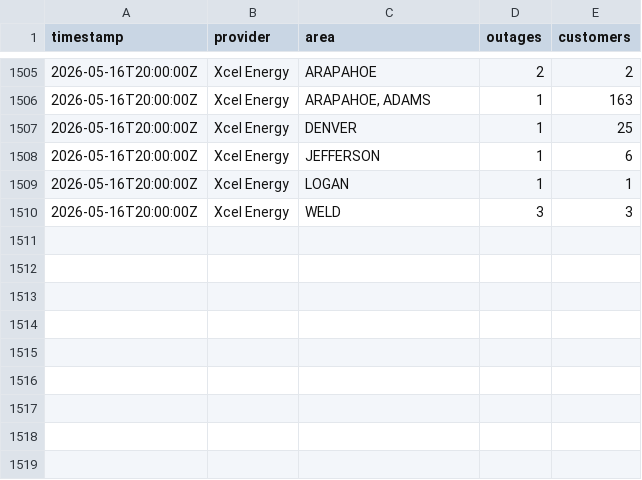
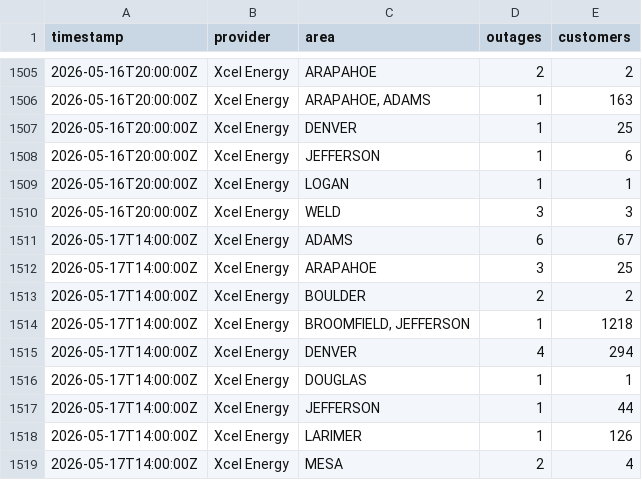
Before and after one commit to aachokey/denver-outages, a CSV file: outage-history.csv, drawn as a sheet; only a part is shown, gaps mark what is left out.

```diff
--- a/outage-history.csv
+++ b/outage-history.csv
@@ -1510 +1510,10 @@ timestamp,provider,area,outages,customers
 "2026-05-16T20:00:00Z","Xcel Energy","WELD",3,3
+"2026-05-17T14:00:00Z","Xcel Energy","ADAMS",6,67
+"2026-05-17T14:00:00Z","Xcel Energy","ARAPAHOE",3,25
+"2026-05-17T14:00:00Z","Xcel Energy","BOULDER",2,2
+"2026-05-17T14:00:00Z","Xcel Energy","BROOMFIELD, JEFFERSON",1,1218
+"2026-05-17T14:00:00Z","Xcel Energy","DENVER",4,294
+"2026-05-17T14:00:00Z","Xcel Energy","DOUGLAS",1,1
+"2026-05-17T14:00:00Z","Xcel Energy","JEFFERSON",1,44
+"2026-05-17T14:00:00Z","Xcel Energy","LARIMER",1,126
+"2026-05-17T14:00:00Z","Xcel Energy","MESA",2,4
```
Also changed, not shown: 3 other files.
